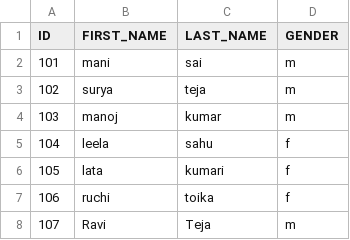
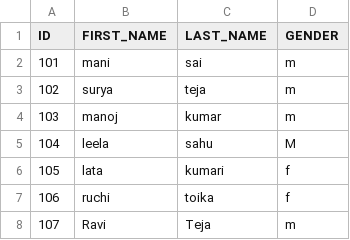
Before and after one commit to KarishmaCH11/GCP-DataEngineer, a CSV file: MANI.csv, drawn as a sheet.

Commit message:
Update MANI.csv
UPDATED

```diff
--- a/MANI.csv
+++ b/MANI.csv
@@ -4,3 +4,3 @@ ID,FIRST_NAME,LAST_NAME,GENDER,,,,,,,,,,,,,,,,,,,,
 103,manoj,kumar,m,,,,,,,,,,,,,,,,,,,,
-104,leela,sahu,f,,,,,,,,,,,,,,,,,,,,
+104,leela,sahu,M,,,,,,,,,,,,,,,,,,,,
 105,lata,kumari,f,,,,,,,,,,,,,,,,,,,,
```
